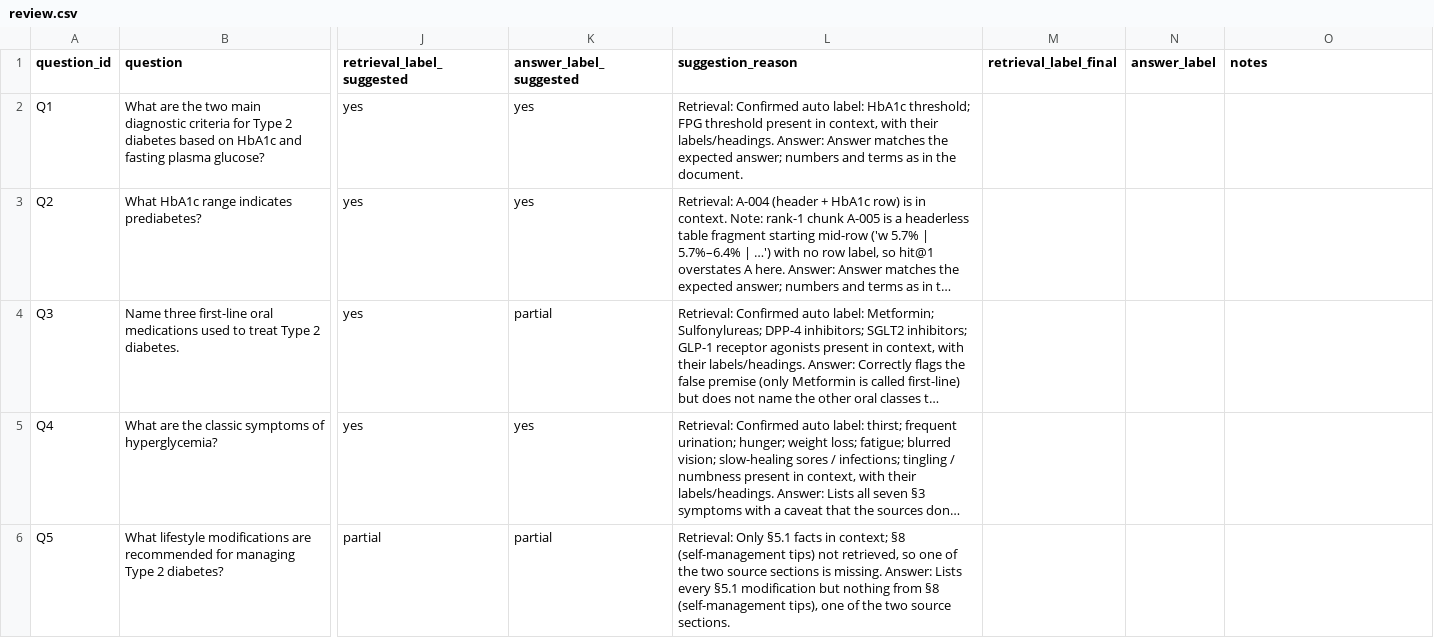
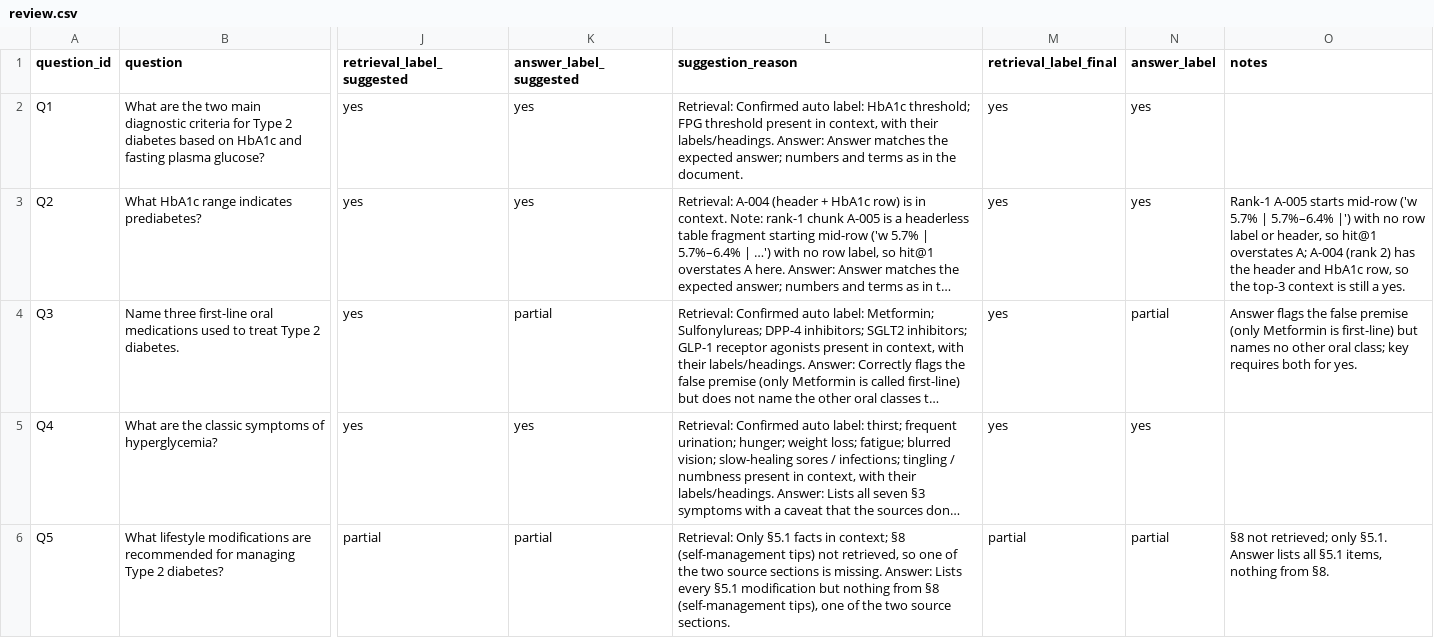
Before and after one commit to ripunjay-kashyap/rag-chunking, a CSV file: results/A-500/review.csv, drawn as a sheet; only a part is shown, gaps mark what is left out; long unchanged cells end in …; the diff covers the shown part only; the diff names each change by its address in the sheet, - before the commit and + after, or states it on an @@ line.

Commit message:
Add final manual review labels (P11)

```diff
--- a/results/A-500/review.csv
+++ b/results/A-500/review.csv
-M2:M5 (retrieval_label_final): (empty)
+M2:M5 (retrieval_label_final): yes
-N2:N3 (answer_label): (empty)
+N2:N3 (answer_label): yes
-O3 (notes): (empty)
+O3 (notes): Rank-1 A-005 starts mid-row ('w 5.7% | 5.7%–6.4% |') with no row label or header, so hit@1 overstates A; A-004 (rank 2) has the header and HbA1c row, so the top-3 context is still a yes.
-N4 (answer_label): (empty)
+N4 (answer_label): partial
-O4 (notes): (empty)
+O4 (notes): Answer flags the false premise (only Metformin is first-line) but names no other oral class; key requires both for yes.
-N5 (answer_label): (empty)
+N5 (answer_label): yes
-M6 (retrieval_label_final): (empty)
+M6 (retrieval_label_final): partial
-N6 (answer_label): (empty)
+N6 (answer_label): partial
-O6 (notes): (empty)
+O6 (notes): §8 not retrieved; only §5.1. Answer lists all §5.1 items, nothing from §8.
```
Also changed, not shown: 10 edited cells elsewhere in this file, results/A-300/review.csv, results/A-500-budget/review.csv, 17 other files.
